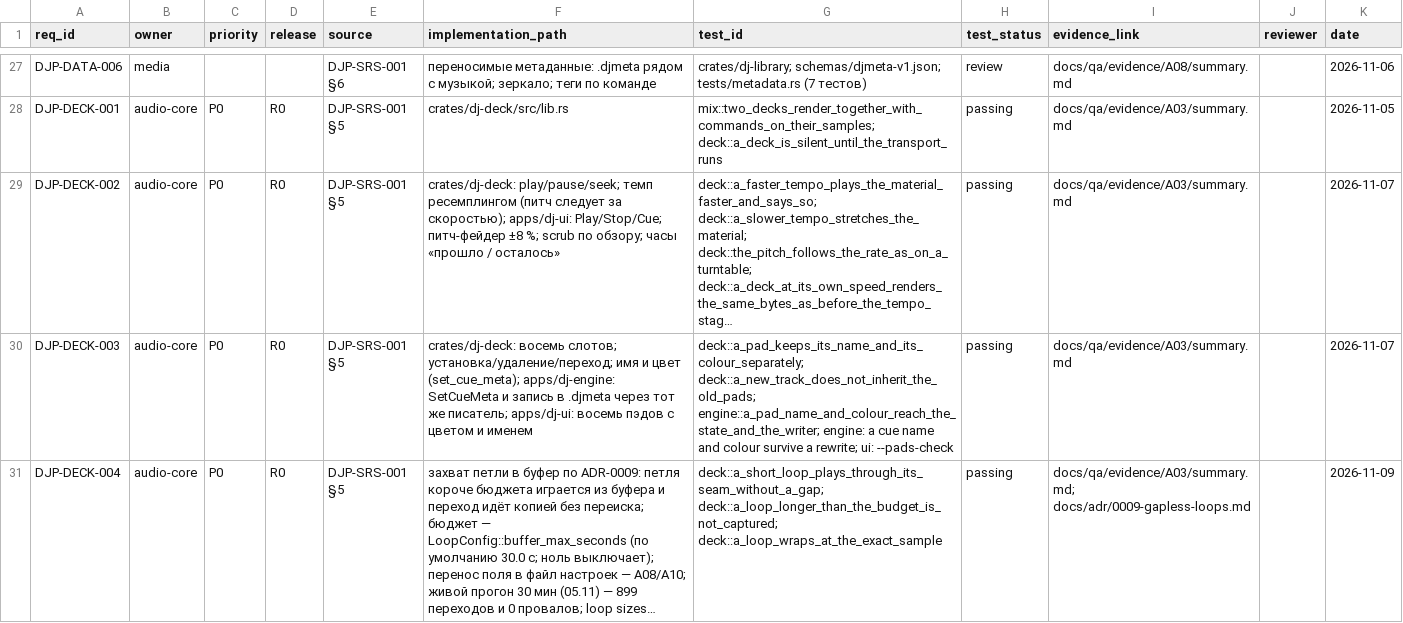
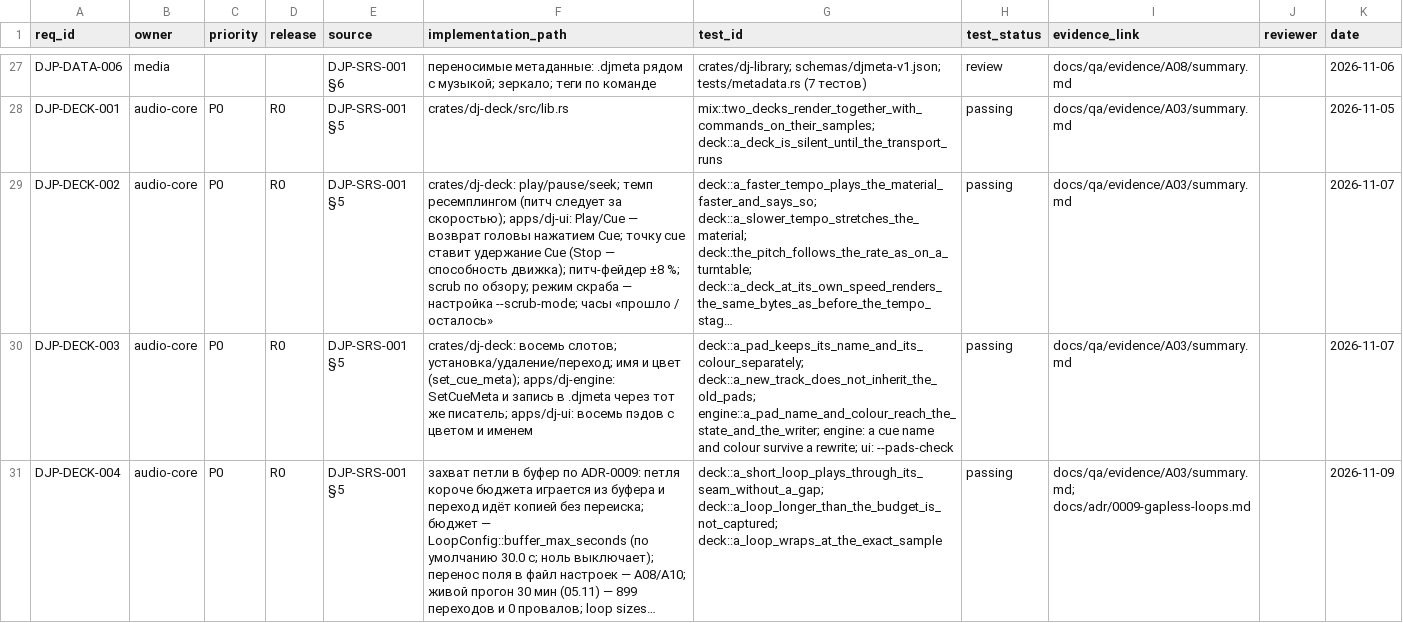
Before and after one commit to UncleAndy/hauler-dj-platform, a CSV file: docs/requirements/traceability.csv, drawn as a sheet; only a part is shown, gaps mark what is left out; long unchanged cells end in …; the diff covers the shown part only; the diff names each change by its address in the sheet, - before the commit and + after, or states it on an @@ line.

Commit message:
docs: the compact deck, its checks and its traceability are in step

```diff
--- a/docs/requirements/traceability.csv
+++ b/docs/requirements/traceability.csv
-F29 (implementation_path): …скоростью); apps/dj-ui: Play/Stop/Cue; питч-фейдер ±8 %; scrub по обзору; часы «прошло…
+F29 (implementation_path): …скоростью); apps/dj-ui: Play/Cue — возврат головы нажатием Cue; точку cue ставит удержание Cue (Stop — способность движка); питч-фейдер ±8 %; scrub по обзору; режим скраба — настройка --scrub-mode; часы «прошло…
```
Also changed, not shown: 1 edited cell elsewhere in this file, 2 other files.
